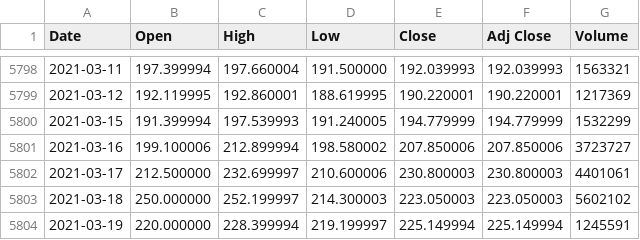
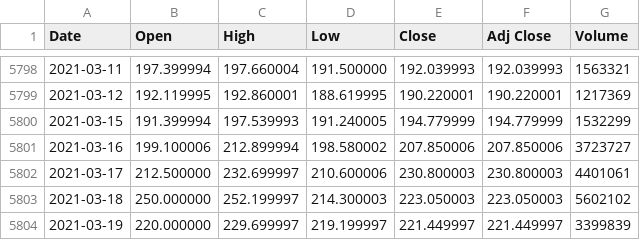
Before and after one commit to loelschlaeger/fHMM, a CSV file: data/vw.csv, drawn as a sheet; only a part is shown, gaps mark what is left out.

```diff
--- a/data/vw.csv
+++ b/data/vw.csv
@@ -5803,2 +5803,2 @@ Date,Open,High,Low,Close,Adj Close,Volume
 2021-03-18,250.000000,252.199997,214.300003,223.050003,223.050003,5602102
-2021-03-19,220.000000,228.399994,219.199997,225.149994,225.149994,1245591
+2021-03-19,220.000000,229.699997,219.199997,221.449997,221.449997,3399839
```
Also changed, not shown: data/dax.csv.
